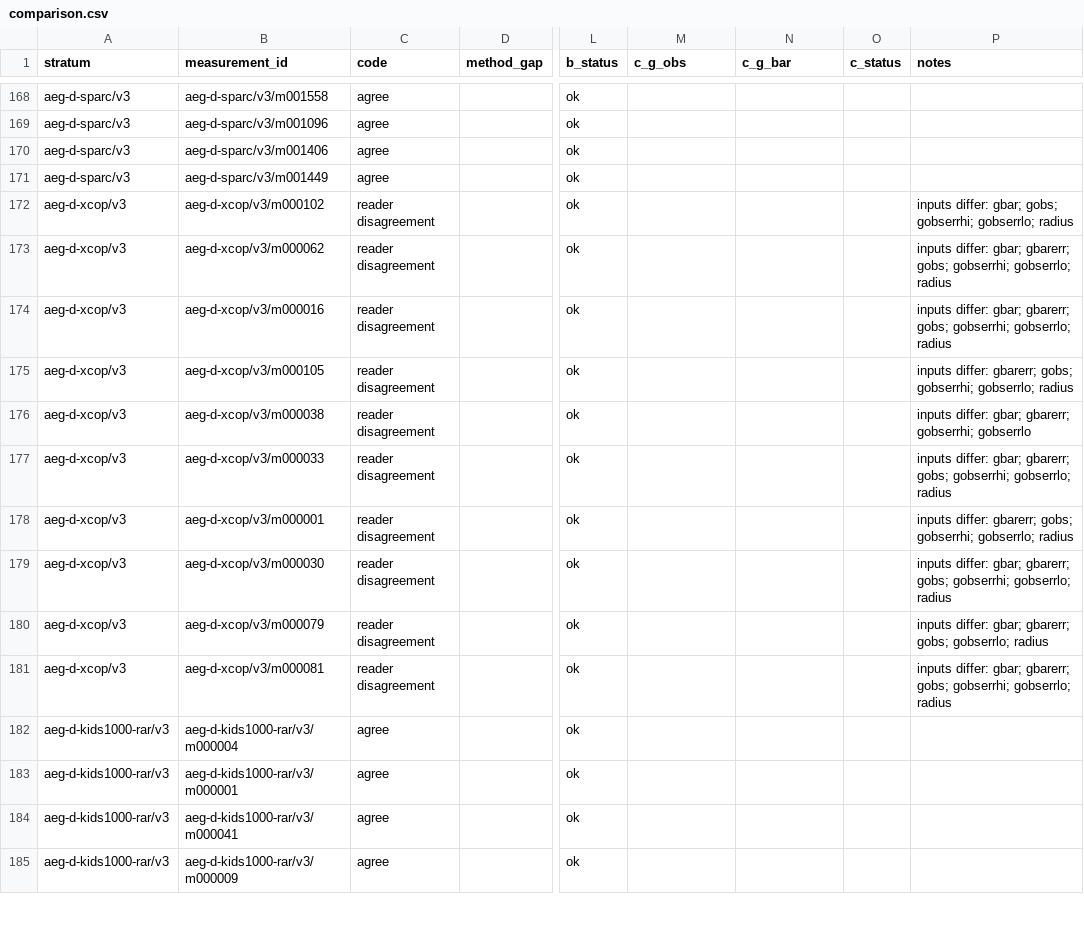
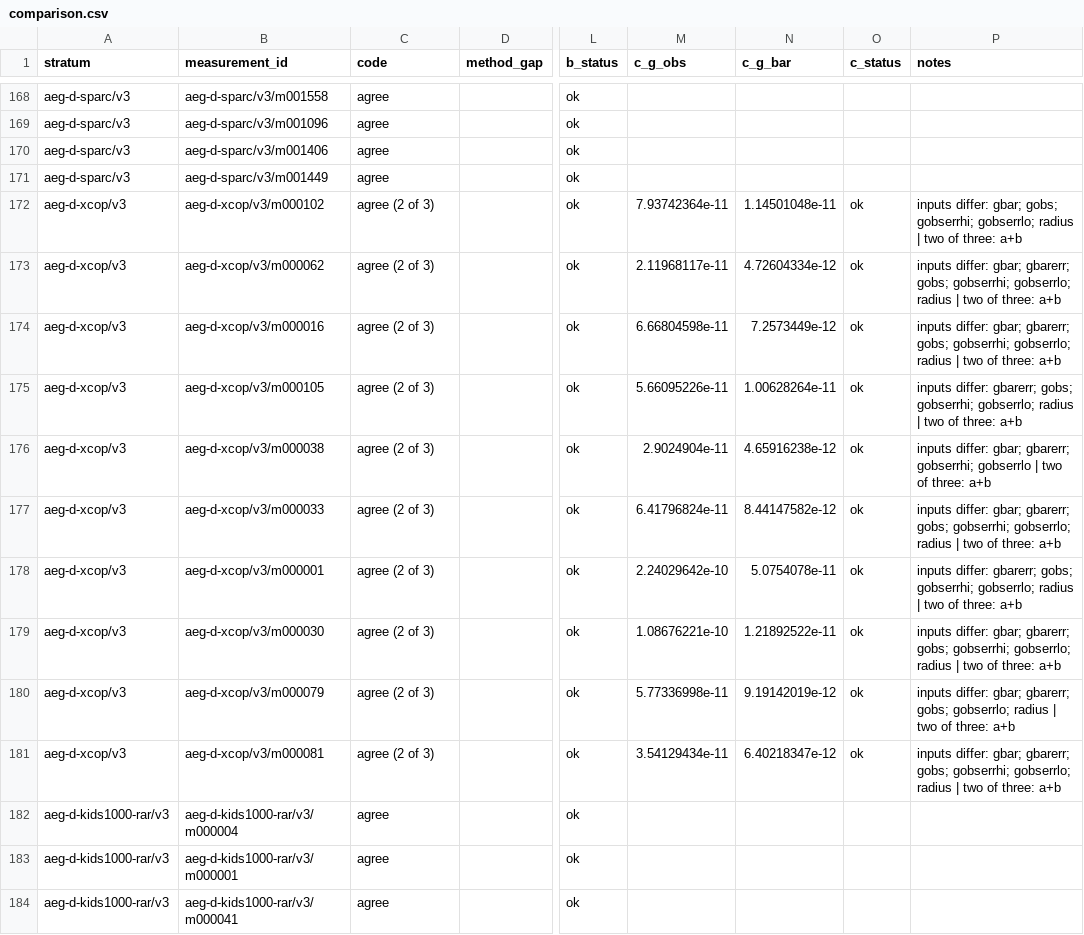
Before and after one commit to extragravitation/atlas, a CSV file: docs/audit/run_v3/readings/comparison.csv, drawn as a sheet; only a part is shown, gaps mark what is left out; the shorter side is filled out with more unchanged rows; the diff covers the shown part only; the diff names each change by its address in the sheet, - before the commit and + after, or states it on an @@ line.

```diff
--- a/docs/audit/run_v3/readings/comparison.csv
+++ b/docs/audit/run_v3/readings/comparison.csv
-C172:C181 (code): reader disagreement
+C172:C181 (code): agree (2 of 3)
-M172 (c_g_obs): (empty)
+M172 (c_g_obs): 7.93742364e-11
-N172 (c_g_bar): (empty)
+N172 (c_g_bar): 1.14501048e-11
-O172:O181 (c_status): (empty)
+O172:O181 (c_status): ok
-P172 (notes): …gobserrlo; radius
+P172 (notes): …gobserrlo; radius | two of three: a+b
-M173 (c_g_obs): (empty)
+M173 (c_g_obs): 2.11968117e-11
-N173 (c_g_bar): (empty)
+N173 (c_g_bar): 4.72604334e-12
-P173:P174 (notes): …gobserrlo; radius
+P173:P174 (notes): …gobserrlo; radius | two of three: a+b
-M174 (c_g_obs): (empty)
+M174 (c_g_obs): 6.66804598e-11
-N174 (c_g_bar): (empty)
+N174 (c_g_bar): 7.2573449e-12
-M175 (c_g_obs): (empty)
+M175 (c_g_obs): 5.66095226e-11
-N175 (c_g_bar): (empty)
+N175 (c_g_bar): 1.00628264e-11
-P175 (notes): …gobserrlo; radius
+P175 (notes): …gobserrlo; radius | two of three: a+b
-M176 (c_g_obs): (empty)
+M176 (c_g_obs): 2.9024904e-11
-N176 (c_g_bar): (empty)
+N176 (c_g_bar): 4.65916238e-12
-P176 (notes): …gobserrhi; gobserrlo
+P176 (notes): …gobserrhi; gobserrlo | two of three: a+b
-M177 (c_g_obs): (empty)
+M177 (c_g_obs): 6.41796824e-11
-N177 (c_g_bar): (empty)
+N177 (c_g_bar): 8.44147582e-12
-P177 (notes): …gobserrlo; radius
+P177 (notes): …gobserrlo; radius | two of three: a+b
-M178 (c_g_obs): (empty)
+M178 (c_g_obs): 2.24029642e-10
-N178 (c_g_bar): (empty)
+N178 (c_g_bar): 5.0754078e-11
-P178 (notes): …gobserrlo; radius
+P178 (notes): …gobserrlo; radius | two of three: a+b
-M179 (c_g_obs): (empty)
+M179 (c_g_obs): 1.08676221e-10
-N179 (c_g_bar): (empty)
+N179 (c_g_bar): 1.21892522e-11
-P179 (notes): …gobserrlo; radius
+P179 (notes): …gobserrlo; radius | two of three: a+b
-M180 (c_g_obs): (empty)
+M180 (c_g_obs): 5.77336998e-11
-N180 (c_g_bar): (empty)
+N180 (c_g_bar): 9.19142019e-12
-P180 (notes): …gobserrlo; radius
+P180 (notes): …gobserrlo; radius | two of three: a+b
-M181 (c_g_obs): (empty)
+M181 (c_g_obs): 3.54129434e-11
-N181 (c_g_bar): (empty)
+N181 (c_g_bar): 6.40218347e-12
-P181 (notes): …gobserrlo; radius
+P181 (notes): …gobserrlo; radius | two of three: a+b
```
Also changed, not shown: 32 edited cells elsewhere in this file, 18 other files.
